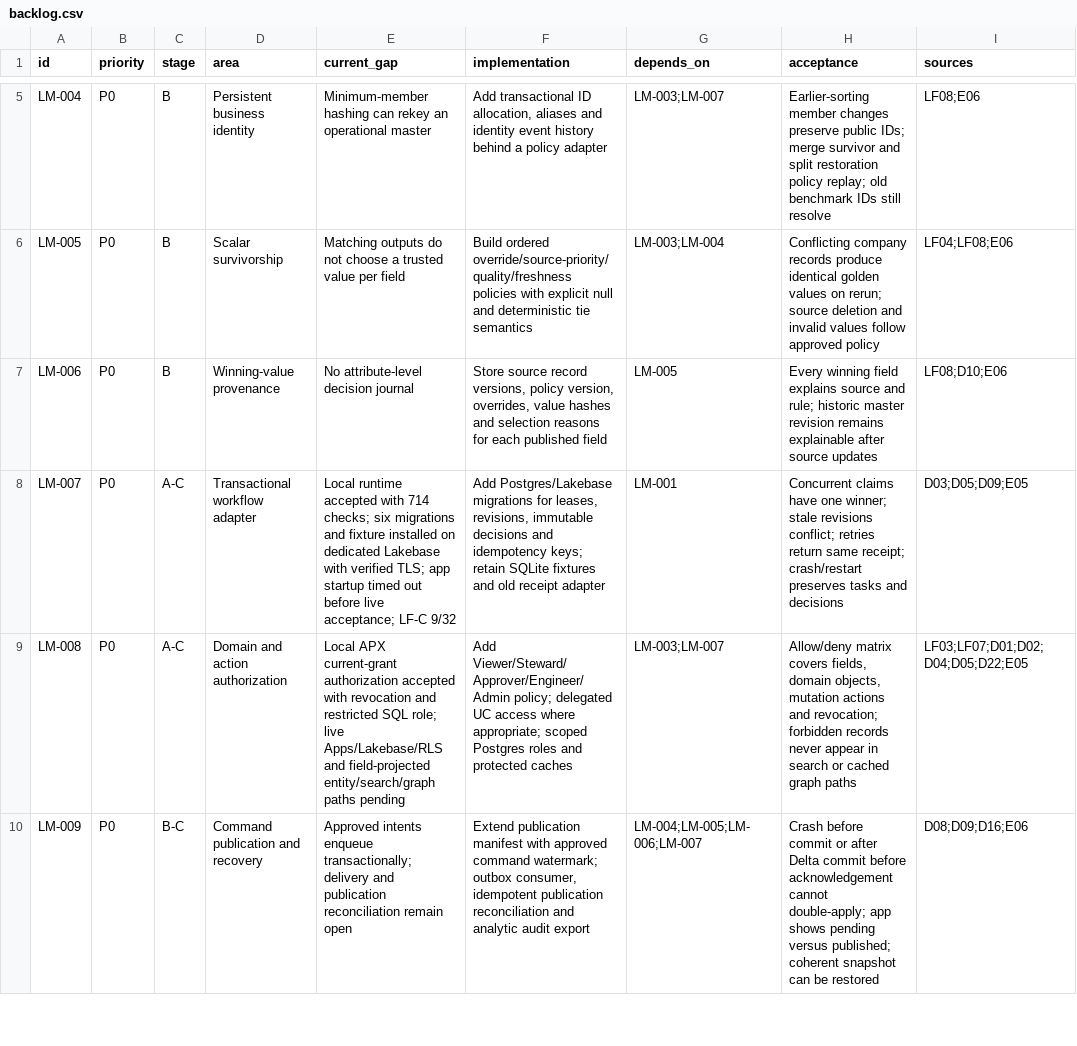
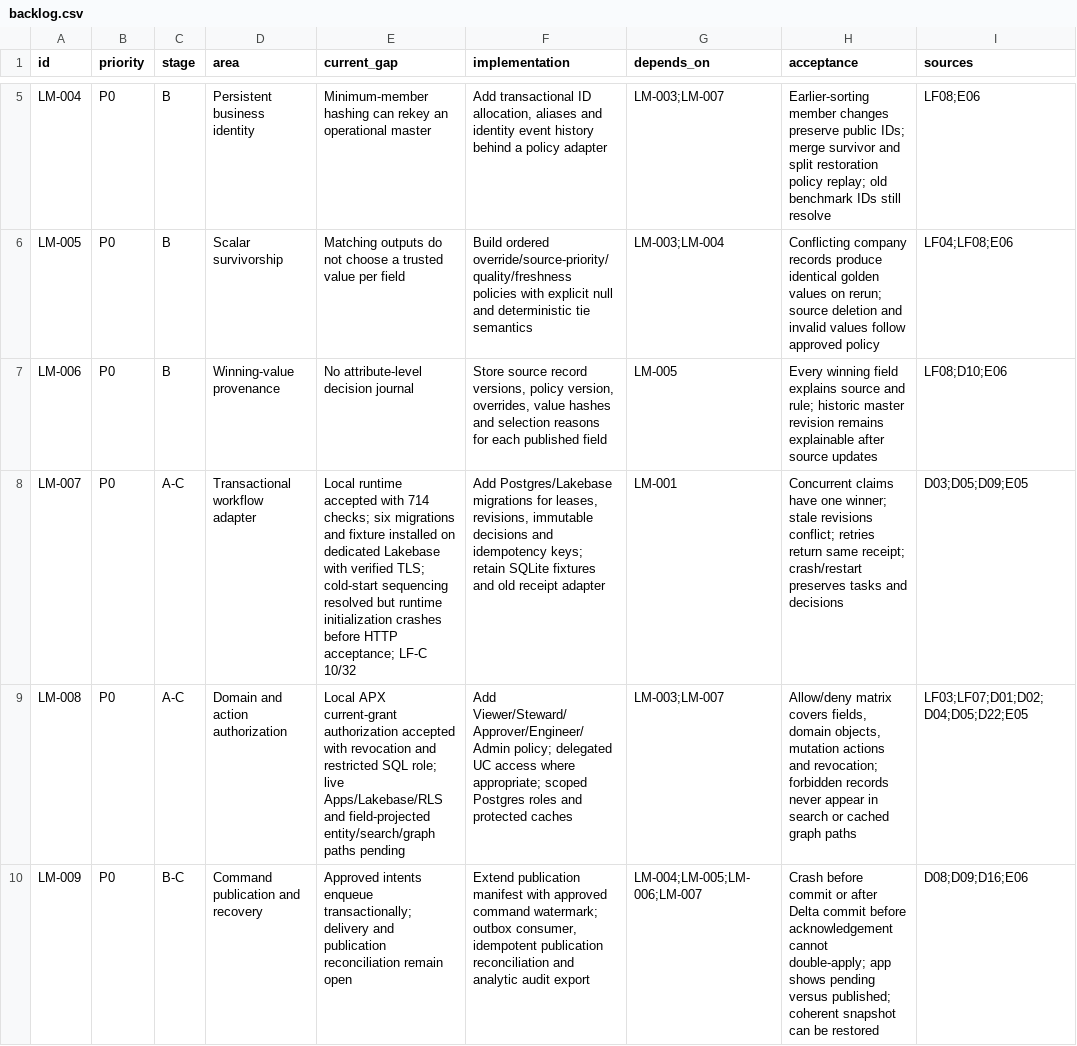
Before and after one commit to laurentfabre/lakematch, a CSV file: spec/research/lakefusion/backlog.csv, drawn as a sheet; only a part is shown, gaps mark what is left out; the diff covers the shown part only; the diff names each change by its address in the sheet, - before the commit and + after, or states it on an @@ line.

Commit message:
Record successful compute startup and prepare initialization log capture

```diff
--- a/spec/research/lakefusion/backlog.csv
+++ b/spec/research/lakefusion/backlog.csv
-E8 (current_gap): …verified TLS; app startup timed out before live acceptance; LF-C 9/32
+E8 (current_gap): …verified TLS; cold-start sequencing resolved but runtime initialization crashes before HTTP acceptance; LF-C 10/32
```
Also changed, not shown: 1 edited cell elsewhere in this file, 16 other files.
